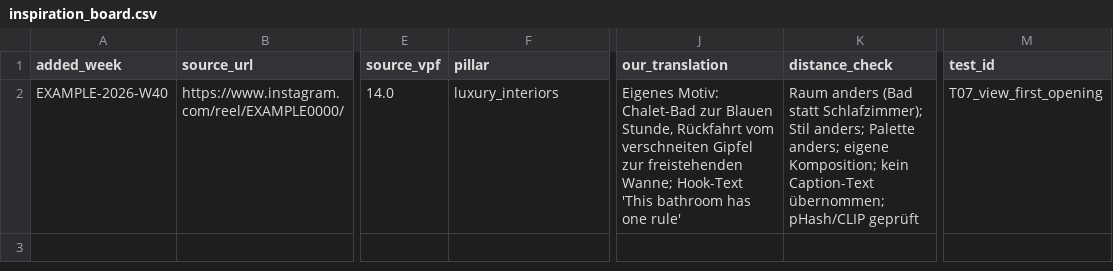
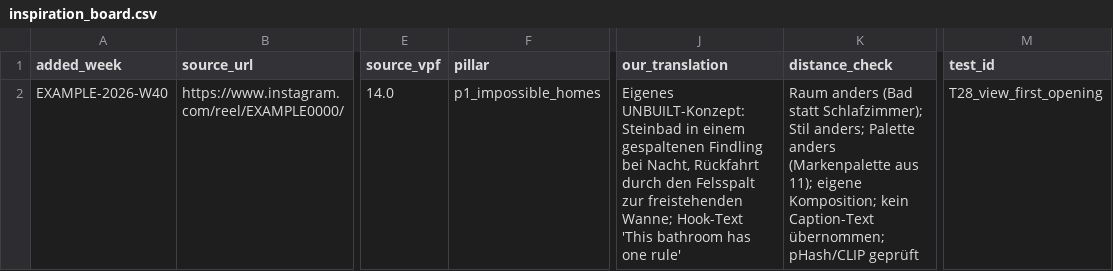
Before and after one commit to alexhahn196/Test-Pr-fung-, a CSV file: instagram-interior-research/data/monitor/inspiration_board.csv, drawn as a sheet; only a part is shown, gaps mark what is left out; the diff names each change by its address in the sheet, - before the commit and + after, or states it on an @@ line.

```diff
--- a/instagram-interior-research/data/monitor/inspiration_board.csv
+++ b/instagram-interior-research/data/monitor/inspiration_board.csv
-F2 (pillar): luxury_interiors
+F2 (pillar): p1_impossible_homes
-J2 (our_translation): Eigenes Motiv: Chalet-Bad zur Blauen Stunde, Rückfahrt vom verschneiten Gipfel zur freistehenden…
+J2 (our_translation): Eigenes UNBUILT-Konzept: Steinbad in einem gespaltenen Findling bei Nacht, Rückfahrt durch den Felsspalt zur freistehenden…
-K2 (distance_check): …anders; Palette anders; eigene Komposition;…
+K2 (distance_check): …anders; Palette anders (Markenpalette aus 11); eigene Komposition;…
-M2 (test_id): T07_view_first_opening
+M2 (test_id): T28_view_first_opening
```
Also changed, not shown: instagram-interior-research/data/winner_database_template.csv, 24 other files.
